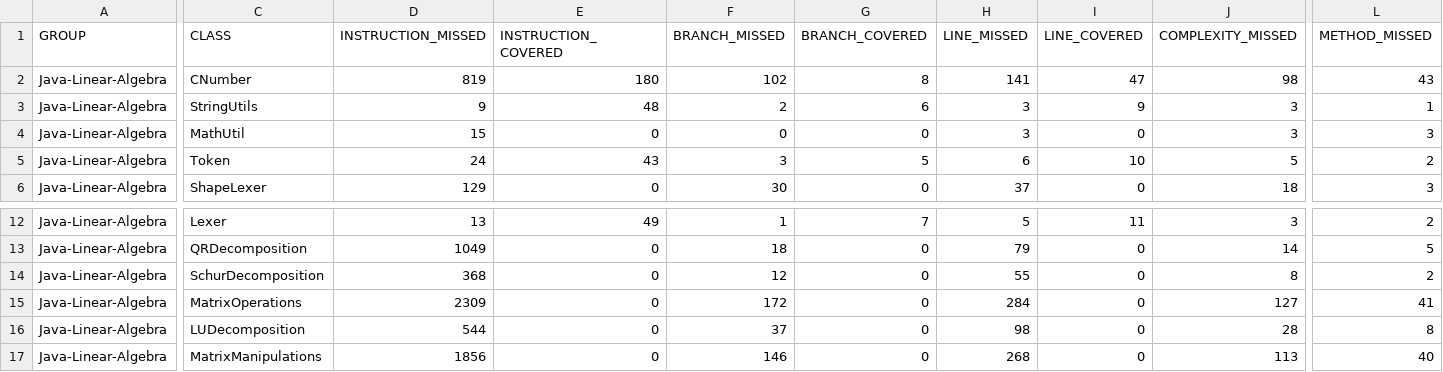
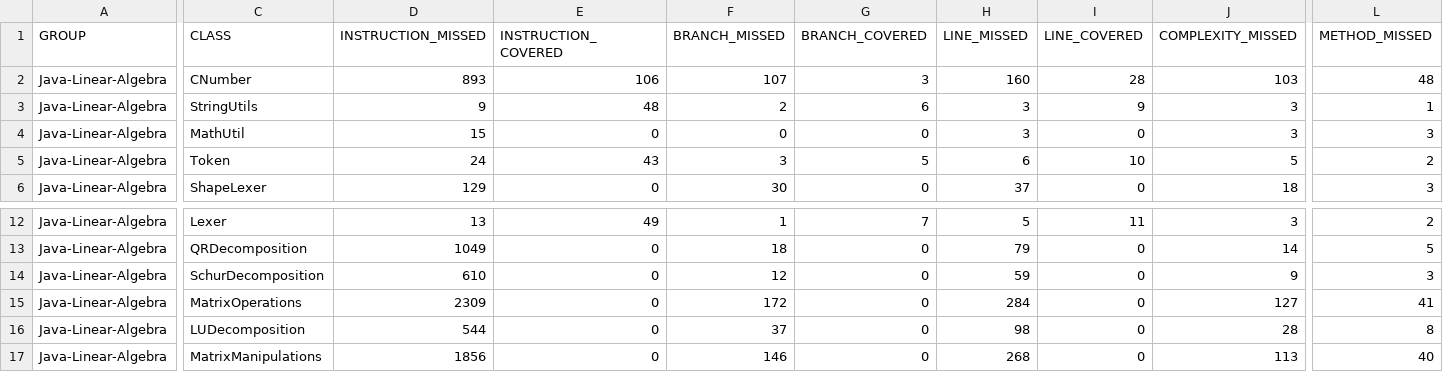
Before and after one commit to jacobdwatters/Java-Linear-Algebra, a CSV file: target/site/jacoco/jacoco.csv, drawn as a sheet; only a part is shown, gaps mark what is left out; the diff covers the shown part only; the diff names each change by its address in the sheet, - before the commit and + after, or states it on an @@ line.

```diff
--- a/target/site/jacoco/jacoco.csv
+++ b/target/site/jacoco/jacoco.csv
-D2 (INSTRUCTION_MISSED): 819
+D2 (INSTRUCTION_MISSED): 893
-E2 (INSTRUCTION_COVERED): 180
+E2 (INSTRUCTION_COVERED): 106
-F2 (BRANCH_MISSED): 102
+F2 (BRANCH_MISSED): 107
-G2 (BRANCH_COVERED): 8
+G2 (BRANCH_COVERED): 3
-H2 (LINE_MISSED): 141
+H2 (LINE_MISSED): 160
-I2 (LINE_COVERED): 47
+I2 (LINE_COVERED): 28
-J2 (COMPLEXITY_MISSED): 98
+J2 (COMPLEXITY_MISSED): 103
-L2 (METHOD_MISSED): 43
+L2 (METHOD_MISSED): 48
-D14 (INSTRUCTION_MISSED): 368
+D14 (INSTRUCTION_MISSED): 610
-H14 (LINE_MISSED): 55
+H14 (LINE_MISSED): 59
-J14 (COMPLEXITY_MISSED): 8
+J14 (COMPLEXITY_MISSED): 9
-L14 (METHOD_MISSED): 2
+L14 (METHOD_MISSED): 3
```
Also changed, not shown: 2 edited cells elsewhere in this file, 20 other files.
